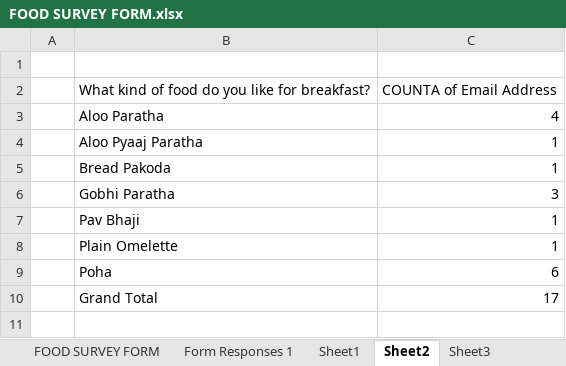
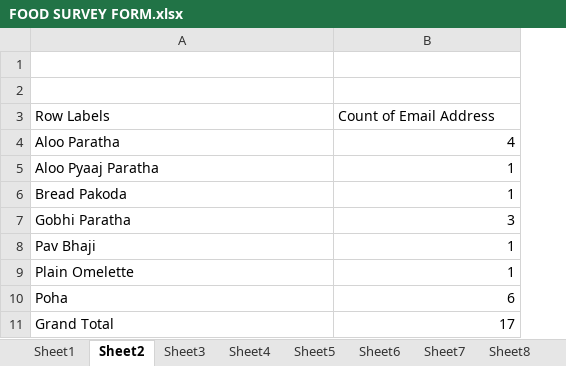
Before and after one commit to ANAMIKA-HARMA/Batch-51-Project-, an Excel workbook: FOOD SURVEY FORM.xlsx, sheet Sheet2, drawn as a sheet; values as stored, in another font and other column widths than the file's, no borders; charts and pictures not drawn; removed rows and columns are numbered as before the commit, all else as after; the diff names each change by its address in the sheet, - before the commit and + after, or states it on an @@ line.

```diff
--- a/FOOD SURVEY FORM.xlsx (sheet Sheet2)
+++ b/FOOD SURVEY FORM.xlsx (sheet Sheet2)
-sheet tab: FOOD SURVEY FORM
-column A, empty
-row 2:  | What kind of food do you like for breakfast? | COUNTA of Email Address
+row 2: (empty)
+row 3: Row Labels | Count of Email Address
```
Also changed, not shown: sheet Sheet4, sheet Sheet8, sheet Sheet1, sheet Sheet10, sheet Sheet3, sheet Sheet5, 3 more sheets, other sheet tabs, charts or pictures.
